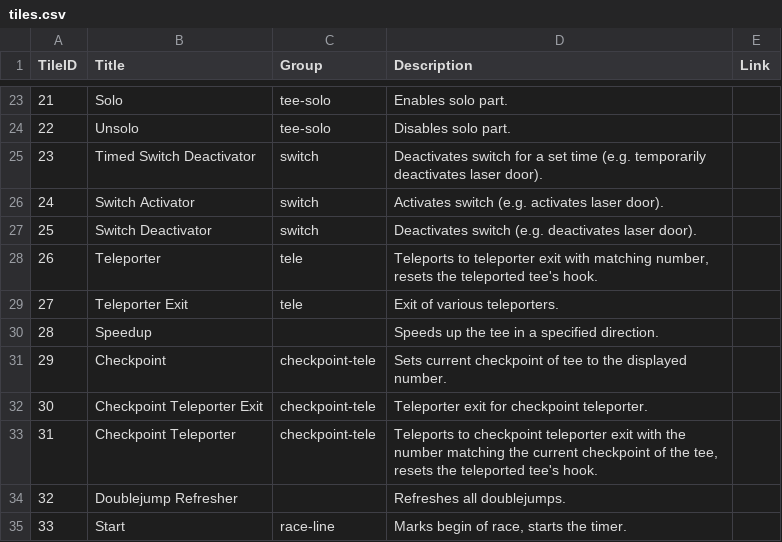
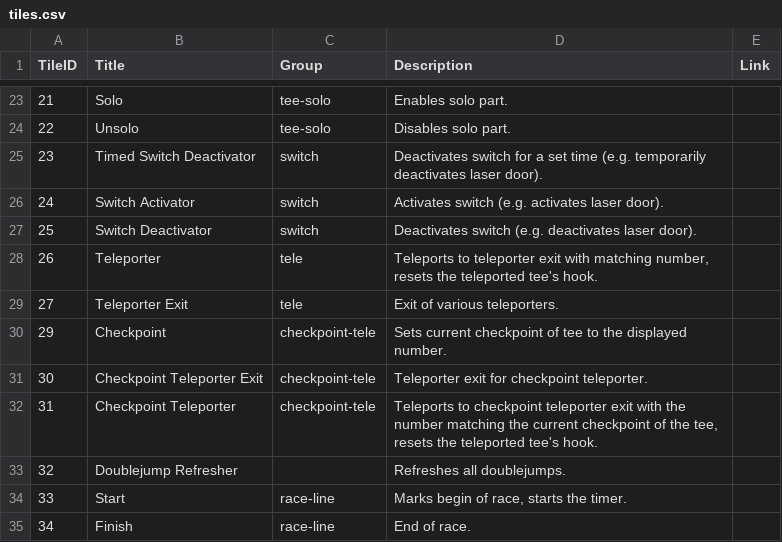
Before and after one commit to ddnet/ddnet-web, a CSV file: explain-layers/tiles.csv, drawn as a sheet; only a part is shown, gaps mark what is left out; the shorter side is filled out with more unchanged rows; the diff names each change by its address in the sheet, - before the commit and + after, or states it on an @@ line.

Commit message:
Update speedup entities explanation

```diff
--- a/explain-layers/tiles.csv
+++ b/explain-layers/tiles.csv
-row 30: 28 | Speedup |  | Speeds up the tee in a specified direction.
```
Also changed, not shown: 3 other files.
